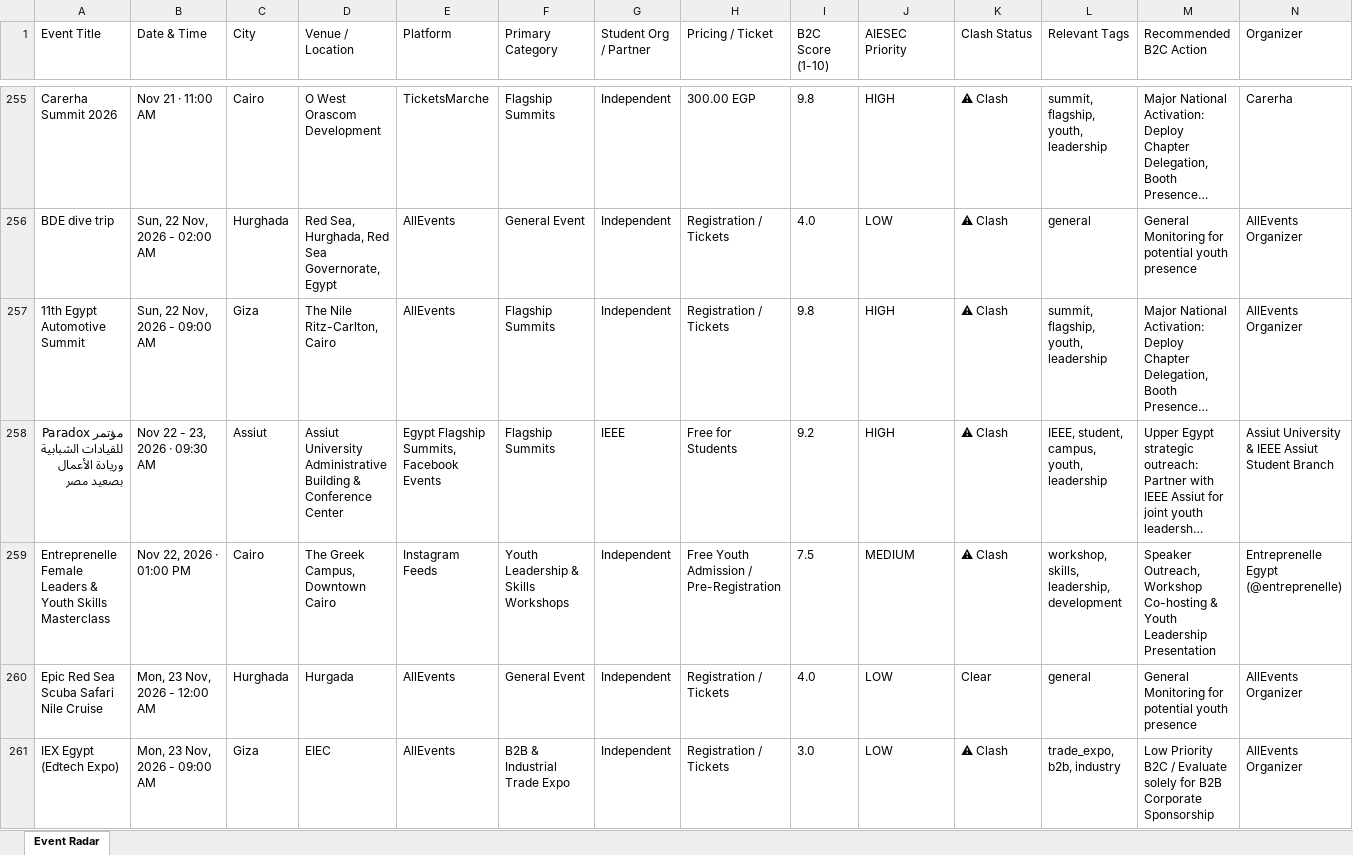
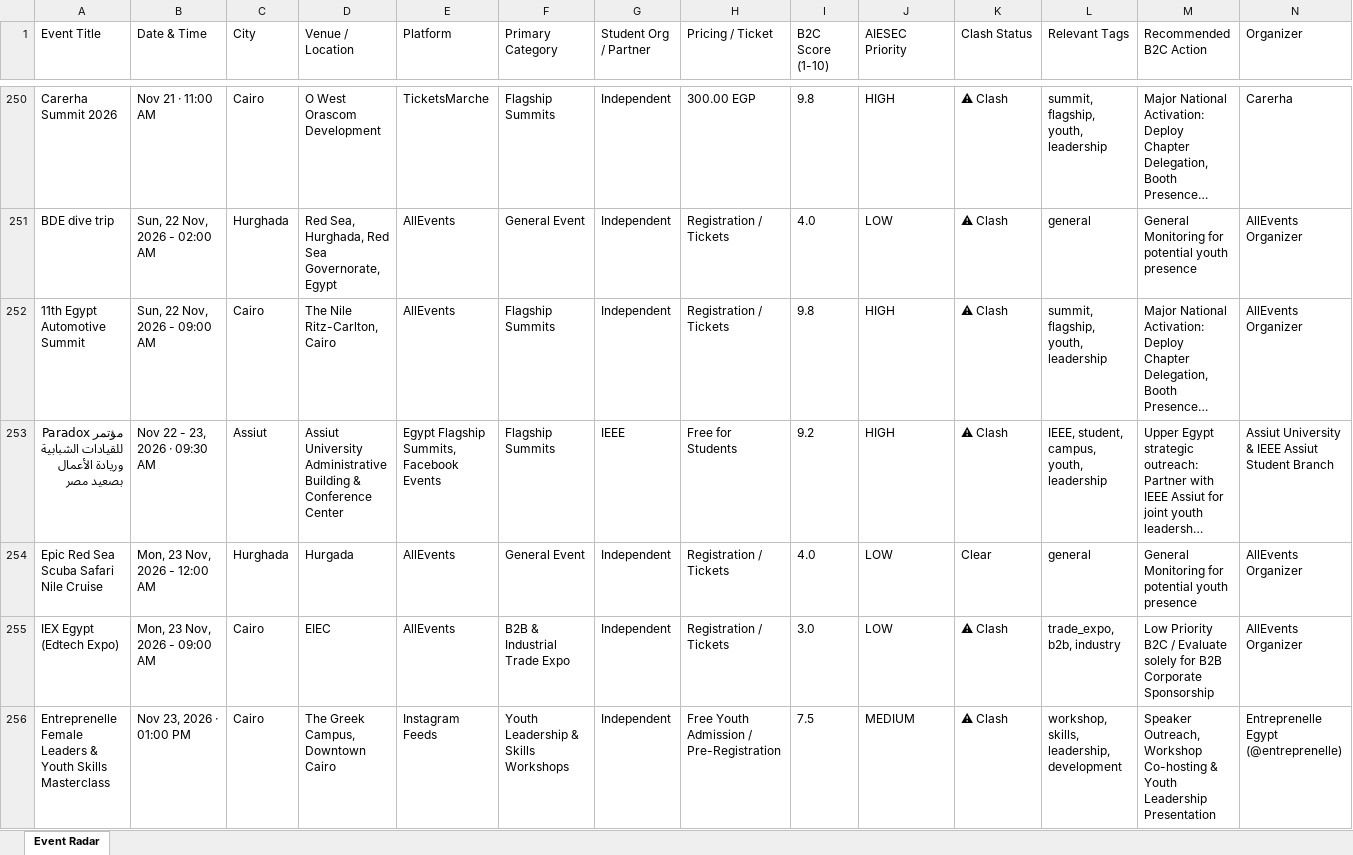
Before and after one commit to abdelrahmanmotazz/aiesec-event-radar, an Excel workbook: docs/data/aiesec_egypt_events_latest.xlsx, sheet Event Radar, drawn as a sheet; only a part is shown, gaps mark what is left out; long unchanged cells end in …; values as stored, in another font and other column widths than the file's, no borders; removed rows and columns are numbered as before the commit, all else as after; rows hold the shown columns only; the diff covers the shown part only; the diff names each change by its address in the sheet, - before the commit and + after, or states it on an @@ line.

```diff
--- a/docs/data/aiesec_egypt_events_latest.xlsx (sheet Event Radar)
+++ b/docs/data/aiesec_egypt_events_latest.xlsx (sheet Event Radar)
-C252 (City): Giza
+C252 (City): Cairo
-row 259: Entreprenelle Female Leaders & Youth Skills Masterclass | Nov 22, 2026 · 01:00 PM | Cairo | The Greek Campus, Downtown Cairo | Instagram Feeds | Youth Leadership & Skills Workshops | Independent | Free Youth Admission / Pre-Registration | 7.5 | MEDIUM | ⚠ Clash | workshop, skills, leadership, development | Speaker Outreach, Workshop Co-hosting & Youth Leadership Presentation | Entreprenelle Egypt (@entreprenelle)
-C255 (City): Giza
+C255 (City): Cairo
+row 256: Entreprenelle Female Leaders & Youth Skills Masterclass | Nov 23, 2026 · 01:00 PM | Cairo | The Greek Campus, Downtown Cairo | Instagram Feeds | Youth Leadership & Skills Workshops | Independent | Free Youth Admission / Pre-Registration | 7.5 | MEDIUM | ⚠ Clash | workshop, skills, leadership, development | Speaker Outreach, Workshop Co-hosting & Youth Leadership Presentation | Entreprenelle Egypt (@entreprenelle)
```
Also changed, not shown: 21 added rows, 23 removed rows, 2 moved rows and 70 edited cells elsewhere in this sheet, data/aiesec_egypt_events_latest.xlsx, data/egypt_b2c_events_latest.xlsx, 10 other files.
